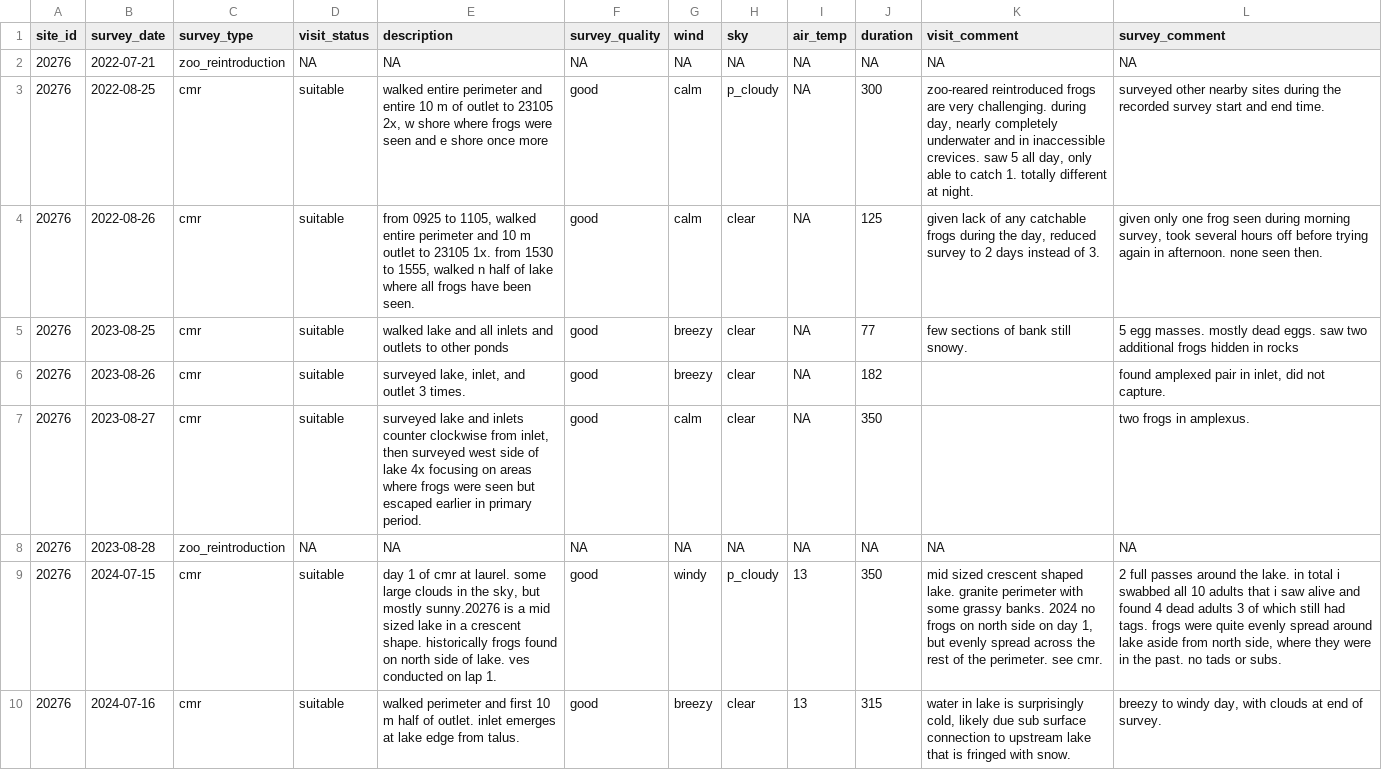
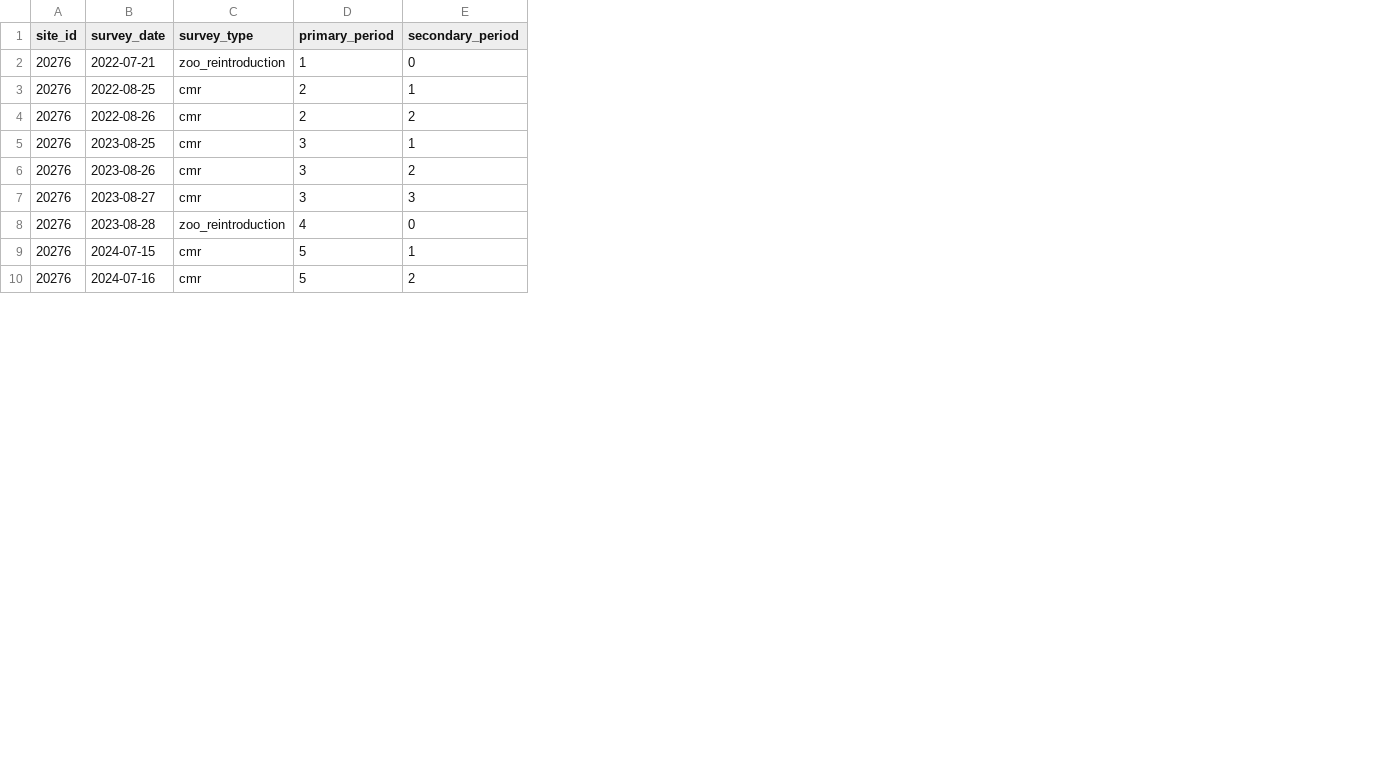
Before and after one commit to SNARL1/cmr-analysis, a CSV file: data/clean/20276_survey.csv, drawn as a sheet; only a part is shown; removed rows and columns are numbered as before the commit, all else as after; the diff names each change by its address in the sheet, - before the commit and + after, or states it on an @@ line.

Commit message:
rewrites correct survey data file for 20276

```diff
--- a/data/clean/20276_survey.csv
+++ b/data/clean/20276_survey.csv
-column D (visit_status), rows 2-10: NA | suitable | suitable | suitable | suitable | suitable | NA | suitable | suitable
-column E (description), rows 2-10: NA | walked entire perimeter and entire 10 m of outlet to 23105 2x, w shore where frogs were seen and e shore once more | from 0925 to 1105, walked entire perimeter and 10 m outlet to 23105 1x. from 1530 to 1555, walked n half of lake where all frogs have been seen. | walked lake and all inlets and outlets to other ponds | surveyed lake, inlet, and outlet 3 times. | surveyed lake and inlets counter clockwise from inlet, then surveyed west side of lake 4x focusing on areas where frogs were seen but escaped earlier in primary period. | NA | day 1 of cmr at laurel. some large clouds in the sky, but mostly sunny.20276 is a mid sized lake in a crescent shape. historically frogs found on north side of lake. ves conducted on lap 1. | walked perimeter and first 10 m half of outlet. inlet emerges at lake edge from talus.
-column F (survey_quality), rows 2-10: NA | good | good | good | good | good | NA | good | good
-column G (wind), rows 2-10: NA | calm | calm | breezy | breezy | calm | NA | windy | breezy
-column H (sky), rows 2-10: NA | p_cloudy | clear | clear | clear | clear | NA | p_cloudy | clear
-column I (air_temp), rows 2-10: NA | NA | NA | NA | NA | NA | NA | 13 | 13
-column J (duration), rows 2-10: NA | 300 | 125 | 77 | 182 | 350 | NA | 350 | 315
-column K (visit_comment), rows 2-10: NA | zoo-reared reintroduced frogs are very challenging. during day, nearly completely underwater and in inaccessible crevices. saw 5 all day, only able to catch 1. totally different at night. | given lack of any catchable frogs during the day, reduced survey to 2 days instead of 3. | few sections of bank still snowy. |  |  | NA | mid sized crescent shaped lake. granite perimeter with some grassy banks. 2024 no frogs on north side on day 1, but evenly spread across the rest of the perimeter. see cmr. | water in lake is surprisingly cold, likely due sub surface connection to upstream lake that is fringed with snow.
-column L (survey_comment), rows 2-10: NA | surveyed other nearby sites during the recorded survey start and end time. | given only one frog seen during morning survey, took several hours off before trying again in afternoon. none seen then. | 5 egg masses. mostly dead eggs. saw two additional frogs hidden in rocks | found amplexed pair in inlet, did not capture. | two frogs in amplexus. | NA | 2 full passes around the lake. in total i swabbed all 10 adults that i saw alive and found 4 dead adults 3 of which still had tags. frogs were quite evenly spread around lake aside from north side, where they were in the past. no tads or subs. | breezy to windy day, with clouds at end of survey.
+column D (primary_period), rows 2-10: 1 | 2 | 2 | 3 | 3 | 3 | 4 | 5 | 5
+column E (secondary_period), rows 2-10: 0 | 1 | 2 | 1 | 2 | 3 | 0 | 1 | 2
```
